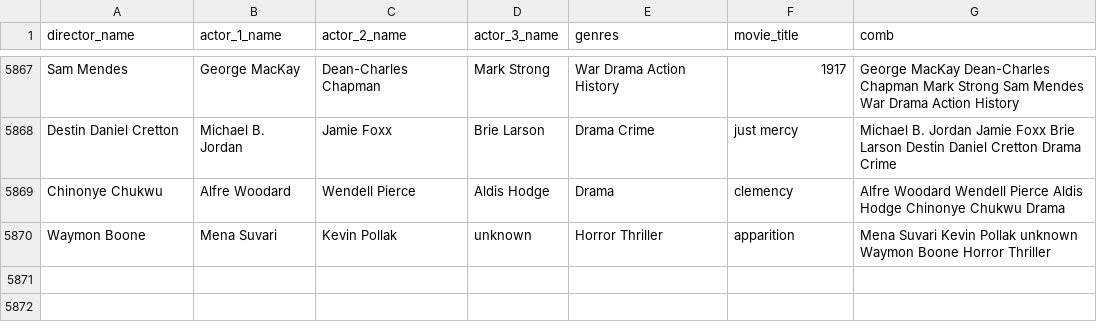
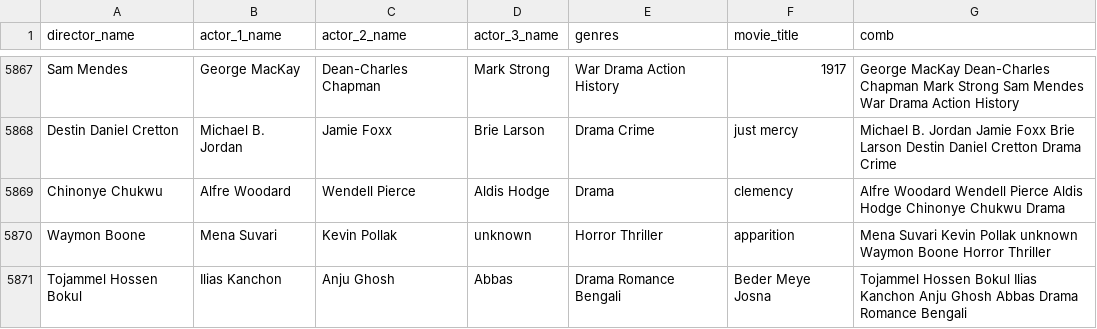
Before and after one commit to ankandas-git/Movie-Recommendation-System-Project, a CSV file: datasets/final_data.csv, drawn as a sheet; only a part is shown, gaps mark what is left out; the diff names each change by its address in the sheet, - before the commit and + after, or states it on an @@ line.

```diff
--- a/datasets/final_data.csv
+++ b/datasets/final_data.csv
+row 5871: Tojammel Hossen Bokul | Ilias Kanchon | Anju Ghosh | Abbas | Drama Romance Bengali | Beder Meye Josna | Tojammel Hossen Bokul Ilias Kanchon Anju Ghosh Abbas Drama Romance Bengali
```
Also changed, not shown: datasets/data.csv, main_data.csv, 4 other files.
